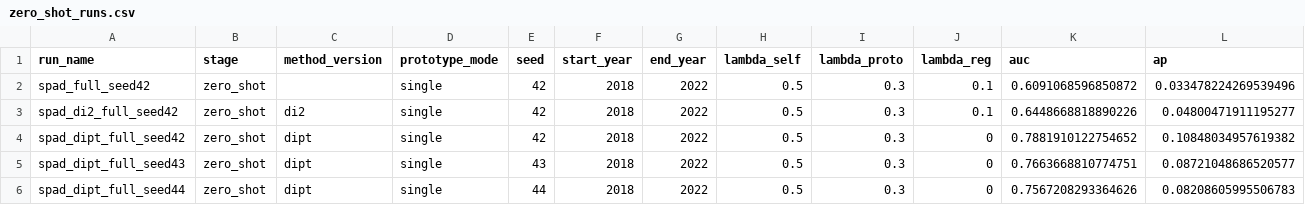
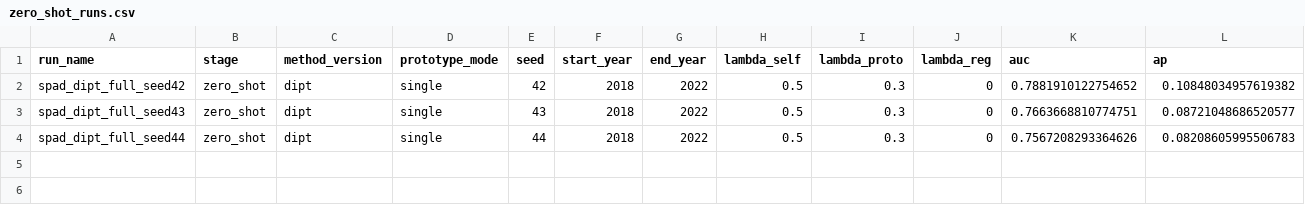
Before and after one commit to YuTong-Cai2001/NEST, a CSV file: results/zero_shot_runs.csv, drawn as a sheet; only a part is shown; rows hold the shown columns only; the diff names each change by its address in the sheet, - before the commit and + after, or states it on an @@ line.

Commit message:
Keep only NEST core implementation, paper CSV results and current framework

```diff
--- a/results/zero_shot_runs.csv
+++ b/results/zero_shot_runs.csv
-row 2: spad_full_seed42 | zero_shot |  | single | 42 | 2018 | 2022 | 0.5 | 0.3 | 0.1 | 0.6091068596850872 | 0.033478224269539496
-row 3: spad_di2_full_seed42 | zero_shot | di2 | single | 42 | 2018 | 2022 | 0.5 | 0.3 | 0.1 | 0.6448668818890226 | 0.04800471911195277
```
Also changed, not shown: 39 other files.
